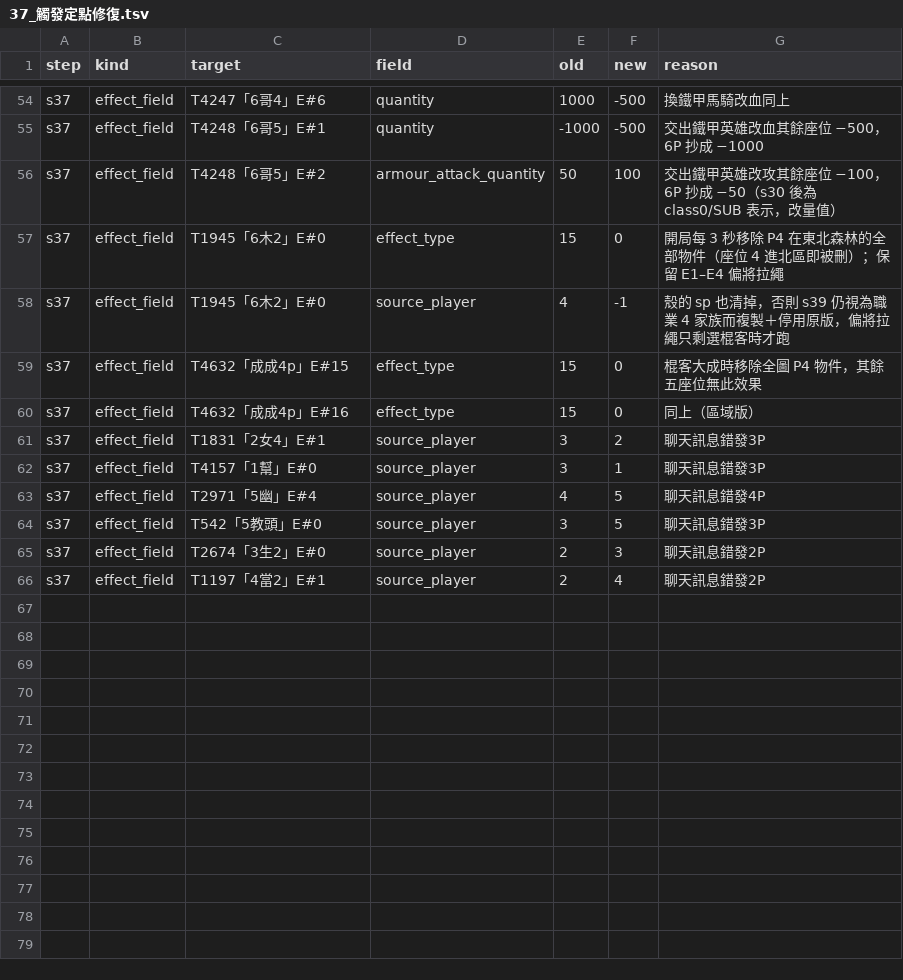
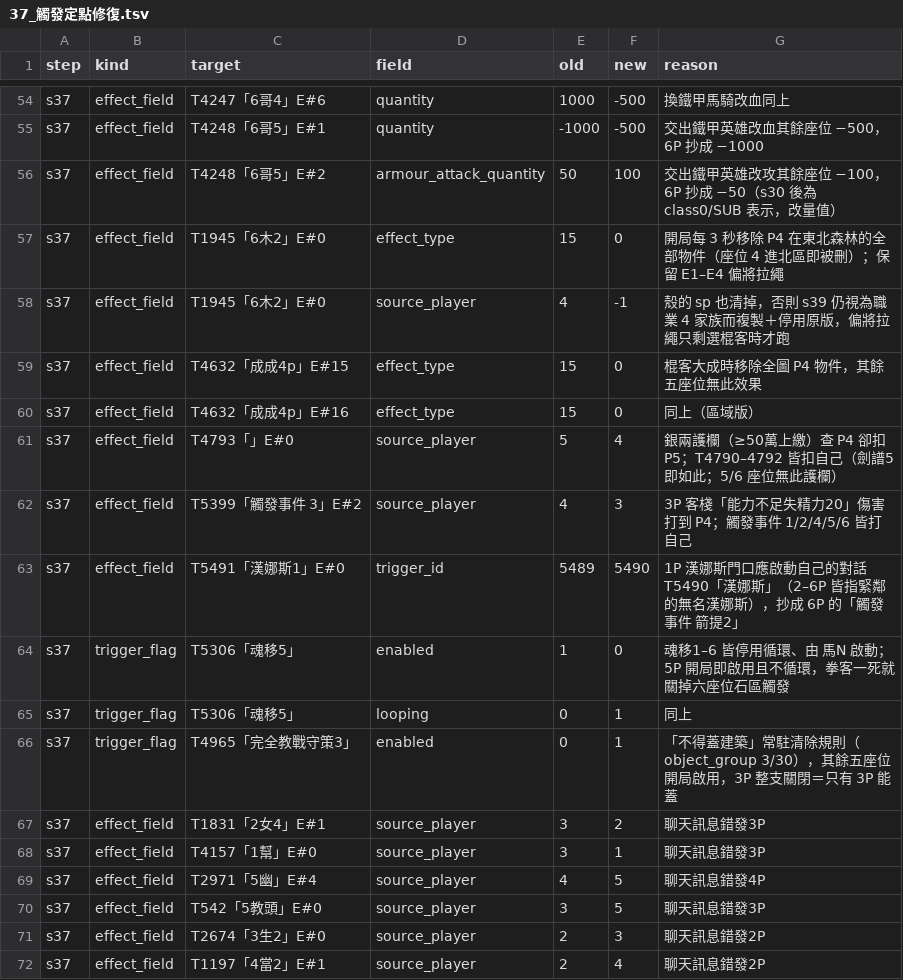
Before and after one commit to webrsb/Heroes-of-Gu-Long-AOE2-DE, a TSV file: src/合併/logs/37_觸發定點修復.tsv, drawn as a sheet; only a part is shown, gaps mark what is left out; the diff names each change by its address in the sheet, - before the commit and + after, or states it on an @@ line.

```diff
--- a/src/合併/logs/37_觸發定點修復.tsv
+++ b/src/合併/logs/37_觸發定點修復.tsv
+row 61: s37 | effect_field | T4793「」E#0 | source_player | 5 | 4 | 銀兩護欄（≥50萬上繳）查 P4 卻扣 P5；T4790–4792 皆扣自己（劍譜5 即如此；5/6 座位無此護欄）
+row 62: s37 | effect_field | T5399「觸發事件 3」E#2 | source_player | 4 | 3 | 3P 客棧「能力不足失精力20」傷害打到 P4；觸發事件 1/2/4/5/6 皆打自己
+row 63: s37 | effect_field | T5491「漢娜斯1」E#0 | trigger_id | 5489 | 5490 | 1P 漢娜斯門口應啟動自己的對話 T5490「漢娜斯」（2–6P 皆指緊鄰的無名漢娜斯），抄成 6P 的「觸發事件 箭提2」
+row 64: s37 | trigger_flag | T5306「魂移5」 | enabled | 1 | 0 | 魂移1–6 皆停用循環、由 馬N 啟動；5P 開局即啟用且不循環，拳客一死就關掉六座位石區觸發
+row 65: s37 | trigger_flag | T5306「魂移5」 | looping | 0 | 1 | 同上
+row 66: s37 | trigger_flag | T4965「完全教戰守策3」 | enabled | 0 | 1 | 「不得蓋建築」常駐清除規則（object_group 3/30），其餘五座位開局啟用，3P 整支關閉＝只有 3P 能蓋
```
Also changed, not shown: src/合併/logs/40_雙0血.tsv, src/合併/logs/50_caption血條.tsv, 10 other files.
